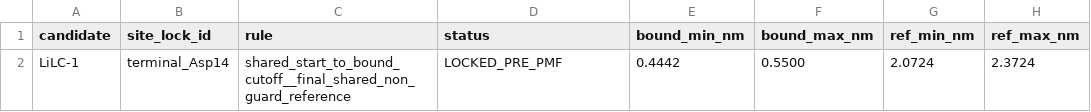
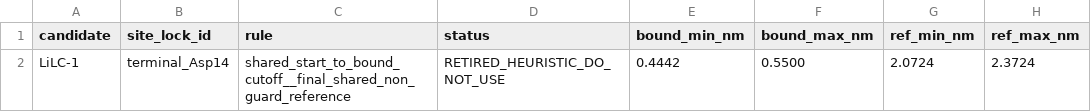
Before and after one commit to jackyissocute/LiSPER, a TSV file: 01_computational_discovery/pmf/paired_analysis_regions/LiLC-1.tsv, drawn as a sheet.

```diff
--- a/01_computational_discovery/pmf/paired_analysis_regions/LiLC-1.tsv
+++ b/01_computational_discovery/pmf/paired_analysis_regions/LiLC-1.tsv
@@ -1,2 +1,2 @@
 candidate	site_lock_id	rule	status	bound_min_nm	bound_max_nm	ref_min_nm	ref_max_nm
-LiLC-1	terminal_Asp14	shared_start_to_bound_cutoff__final_shared_non_guard_reference	LOCKED_PRE_PMF	0.4442	0.5500	2.0724	2.3724
+LiLC-1	terminal_Asp14	shared_start_to_bound_cutoff__final_shared_non_guard_reference	RETIRED_HEURISTIC_DO_NOT_USE	0.4442	0.5500	2.0724	2.3724
```
Also changed, not shown: 01_computational_discovery/umbrella/paired_site_manifests/LiA3-Ref.tsv, 01_computational_discovery/umbrella/paired_site_manifests/LiD3-Core.tsv, 30 other files.
